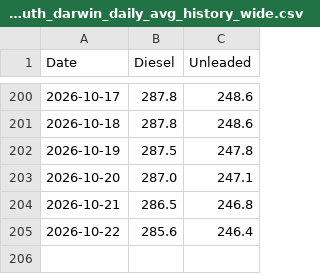
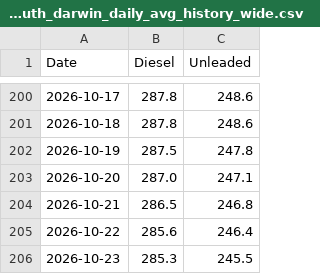
Before and after one commit to ResearchTourismNT/Fuel-Prices, a CSV file: data/Daily Fuel Price Data - Darwin Only/motormouth_darwin_daily_avg_history_wide.csv, drawn as a sheet; only a part is shown, gaps mark what is left out; the diff names each change by its address in the sheet, - before the commit and + after, or states it on an @@ line.

```diff
--- a/data/Daily Fuel Price Data - Darwin Only/motormouth_darwin_daily_avg_history_wide.csv
+++ b/data/Daily Fuel Price Data - Darwin Only/motormouth_darwin_daily_avg_history_wide.csv
+row 206: 2026-10-23 | 285.3 | 245.5
```
Also changed, not shown: data/Daily Fuel Price Data - Darwin Only/motormouth_darwin_daily_avg_history_long.csv, data/Daily Fuel Price Data - Darwin Only/motormouth_darwin_daily_avg_run_log.csv.
